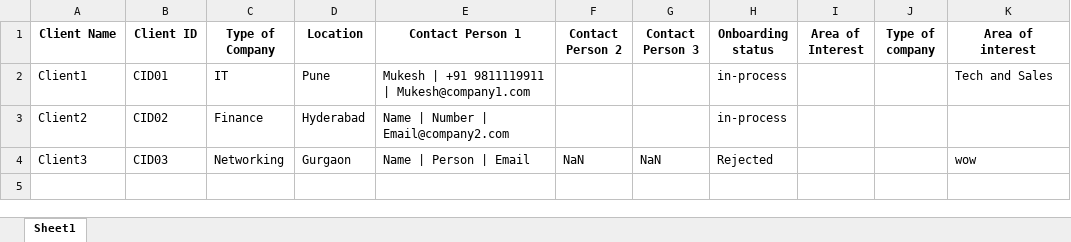
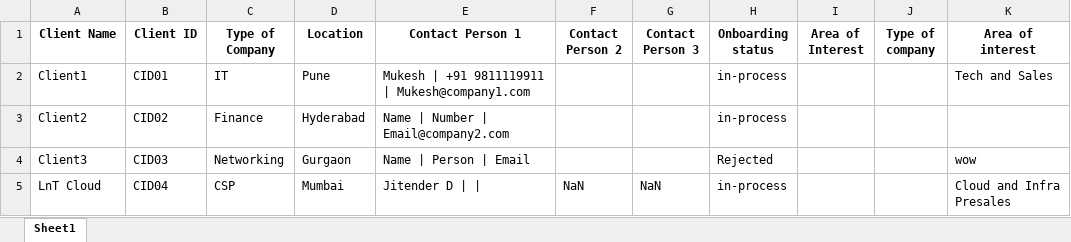
Before and after one commit to advait1307/sunfinity-crm, an Excel workbook: excel_files/clients.xlsx, sheet Sheet1, drawn as a sheet; values as stored, in another font and other column widths than the file's, no borders; the diff names each change by its address in the sheet, - before the commit and + after, or states it on an @@ line.

Commit message:
Update Excel file

```diff
--- a/excel_files/clients.xlsx (sheet Sheet1)
+++ b/excel_files/clients.xlsx (sheet Sheet1)
-F4 (Contact Person 2): NaN
+F4 (Contact Person 2): (empty)
-G4 (Contact Person 3): NaN
+G4 (Contact Person 3): (empty)
+row 5: LnT Cloud | CID04 | CSP | Mumbai | Jitender D | | | NaN | NaN | in-process |  |  | Cloud and Infra Presales
```
